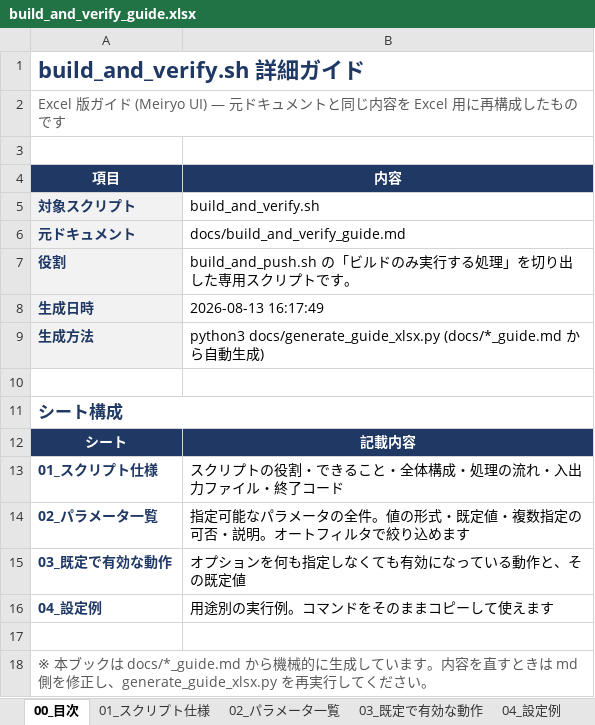
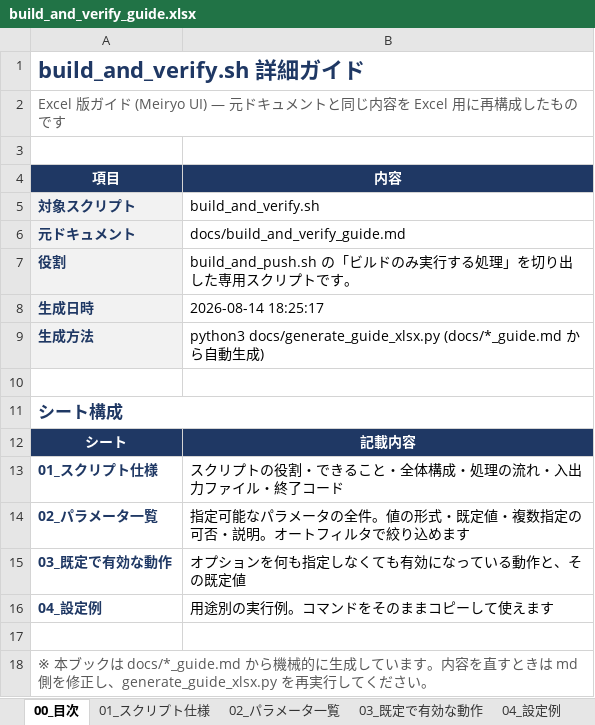
Before and after one commit to ProjectRubyRing/Container_Compose_Build_Push_v2_from_Codex, an Excel workbook: docs/build_and_verify_guide.xlsx, sheet 00_目次, drawn as a sheet; values as stored, in another font and other column widths than the file's, no borders; the diff names each change by its address in the sheet, - before the commit and + after, or states it on an @@ line.

```diff
--- a/docs/build_and_verify_guide.xlsx (sheet 00_目次)
+++ b/docs/build_and_verify_guide.xlsx (sheet 00_目次)
-B8 (内容): 2026-08-13 16:17:49
+B8 (内容): 2026-08-14 18:25:17
```
Also changed, not shown: sheet 02_パラメータ一覧, docs/scripts_reference.xlsx, 7 other files.
